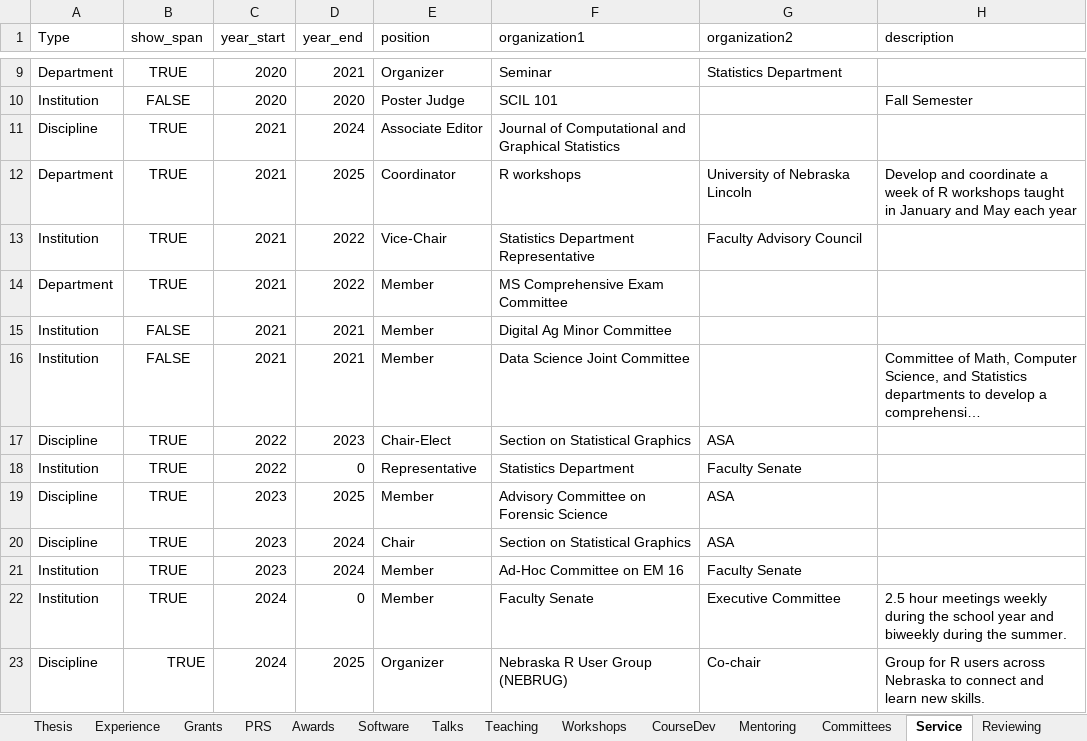
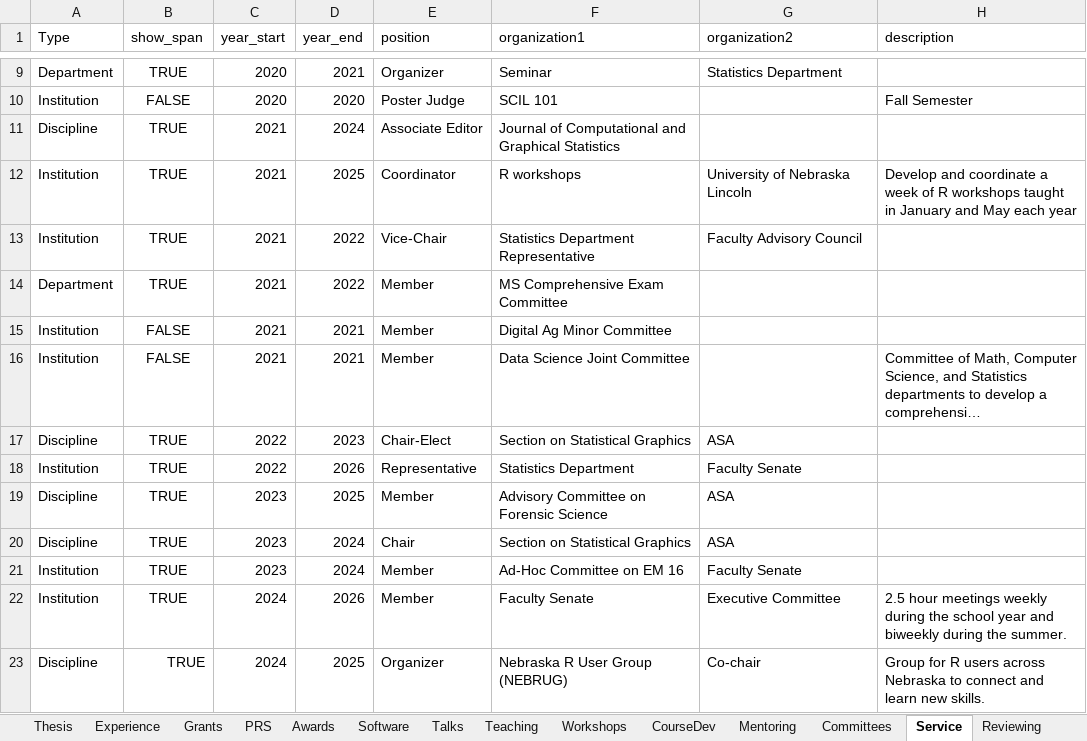
Before and after one commit to srvanderplas/cv-data, an Excel workbook: CV.xlsx, sheet Service, drawn as a sheet; only a part is shown, gaps mark what is left out; long unchanged cells end in …; values as stored, in another font and other column widths than the file's, no borders; the diff names each change by its address in the sheet, - before the commit and + after, or states it on an @@ line.

Commit message:
Update service dates

```diff
--- a/CV.xlsx (sheet Service)
+++ b/CV.xlsx (sheet Service)
-A12 (Type): Department
+A12 (Type): Institution
-D18 (year_end): 0
+D18 (year_end): 2026
-D22 (year_end): 0
+D22 (year_end): 2026
```
